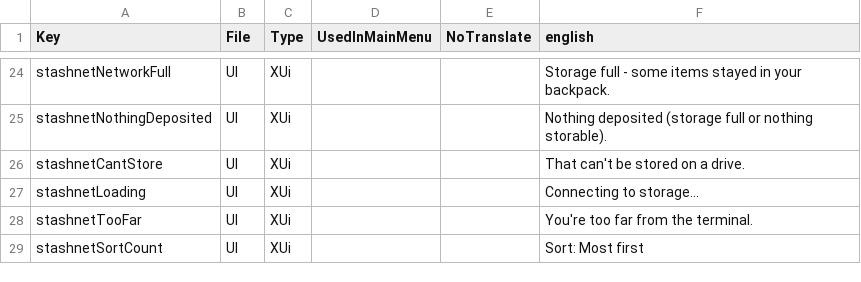
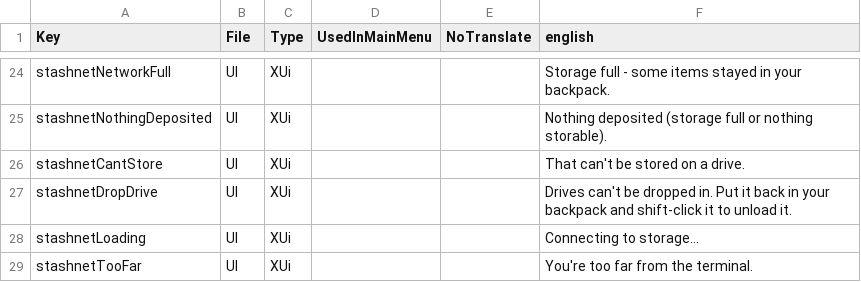
Before and after one commit to Coop25/StashNet, a CSV file: Mod/Config/Localization.csv, drawn as a sheet; only a part is shown, gaps mark what is left out; the shorter side is filled out with more unchanged rows; the diff names each change by its address in the sheet, - before the commit and + after, or states it on an @@ line.

```diff
--- a/Mod/Config/Localization.csv
+++ b/Mod/Config/Localization.csv
+row 27: stashnetDropDrive | UI | XUi |  |  | Drives can't be dropped in. Put it back in your backpack and shift-click it to unload it.
```
Also changed, not shown: 7 other files.
